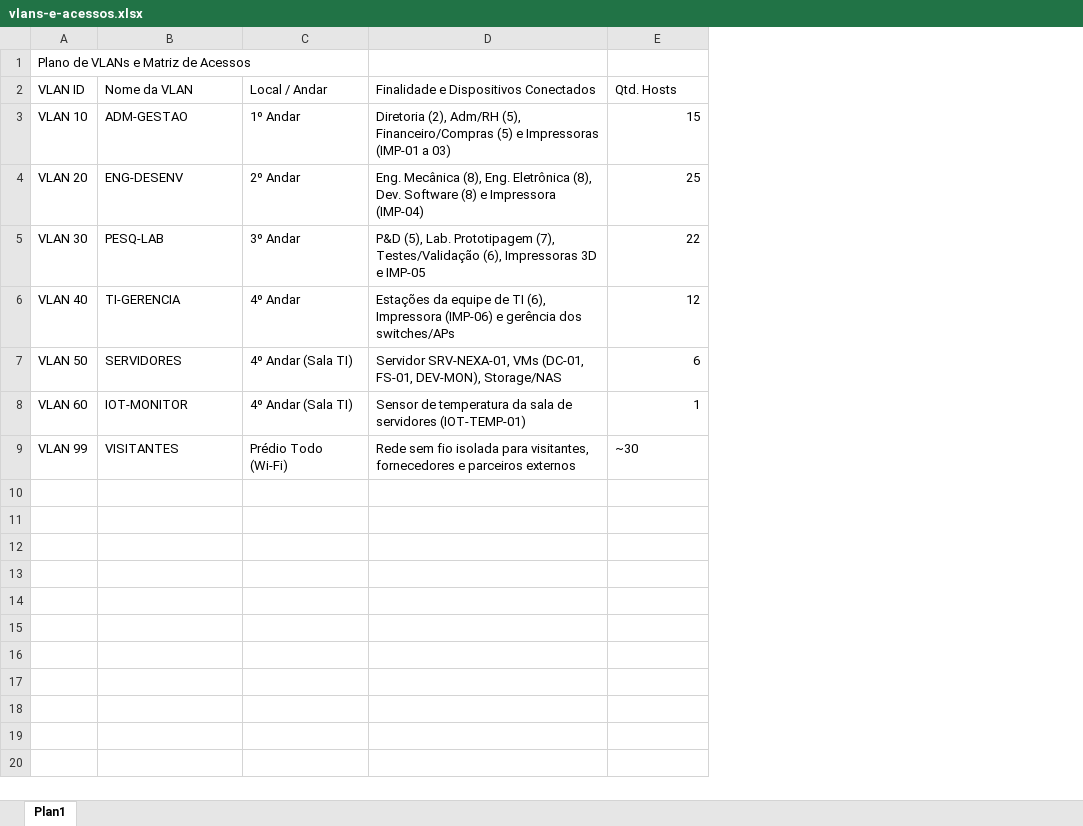
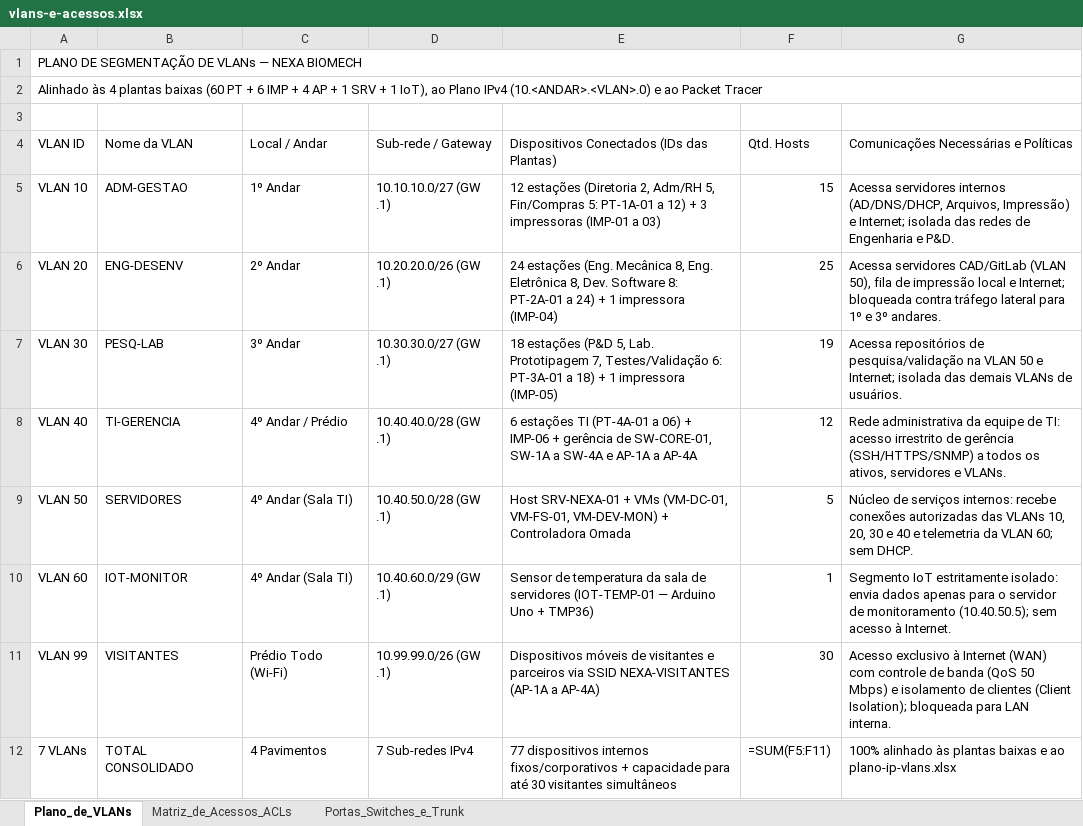
Before and after one commit to CrevelariJessica/nexa-biomech-infraestrutura, an Excel workbook: 04-Redes/vlans-e-acessos.xlsx, sheet Plano_de_VLANs, drawn as a sheet; values as stored, in another font and other column widths than the file's, no cell formats; formulas without a stored value are shown as written; removed rows and columns are numbered as before the commit, all else as after; the diff names each change by its address in the sheet, - before the commit and + after, or states it on an @@ line.

Commit message:
Atualização do arquivo vlans-e-acessos.xlsx de redes

```diff
--- a/04-Redes/vlans-e-acessos.xlsx (sheet Plano_de_VLANs)
+++ b/04-Redes/vlans-e-acessos.xlsx (sheet Plano_de_VLANs)
-sheet tab: Plan1
+sheet tab: Plano_de_VLANs
+sheet tab: Matriz_de_Acessos_ACLs
+sheet tab: Portas_Switches_e_Trunk
-column D, rows 2-9: Finalidade e Dispositivos Conectados | Diretoria (2), Adm/RH (5), Financeiro/Compras (5) e Impressoras (IMP-01 a 03) | Eng. Mecânica (8), Eng. Eletrônica (8), Dev. Software (8) e Impressora (IMP-04) | P&D (5), Lab. Prototipagem (7), Testes/Validação (6), Impressoras 3D e IMP-05 | Estações da equipe de TI (6), Impressora (IMP-06) e gerência dos switches/APs | Servidor SRV-NEXA-01, VMs (DC-01, FS-01, DEV-MON), Storage/NAS | Sensor de temperatura da sala de servidores (IOT-TEMP-01) | Rede sem fio isolada para visitantes, fornecedores e parceiros externos
+column D (Sub-rede / Gateway), rows 5-11: 10.10.10.0/27 (GW .1) | 10.20.20.0/26 (GW .1) | 10.30.30.0/27 (GW .1) | 10.40.40.0/28 (GW .1) | 10.40.50.0/28 (GW .1) | 10.40.60.0/29 (GW .1) | 10.99.99.0/26 (GW .1)
+column E, rows 4-11: Dispositivos Conectados (IDs das Plantas) | 12 estações (Diretoria 2, Adm/RH 5, Fin/Compras 5: PT-1A-01 a 12) + 3 impressoras (IMP-01 a 03) | 24 estações (Eng. Mecânica 8, Eng. Eletrônica 8, Dev. Software 8: PT-2A-01 a 24) + 1 impressora (IMP-04) | 18 estações (P&D 5, Lab. Prototipagem 7, Testes/Validação 6: PT-3A-01 a 18) + 1 impressora (IMP-05) | 6 estações TI (PT-4A-01 a 06) + IMP-06 + gerência de SW-CORE-01, SW-1A a SW-4A e AP-1A a AP-4A | Host SRV-NEXA-01 + VMs (VM-DC-01, VM-FS-01, VM-DEV-MON) + Controladora Omada | Sensor de temperatura da sala de servidores (IOT-TEMP-01 — Arduino Uno + TMP36) | Dispositivos móveis de visitantes e parceiros via SSID NEXA-VISITANTES (AP-1A a AP-4A)
+column G, rows 4-11: Comunicações Necessárias e Políticas | Acessa servidores internos (AD/DNS/DHCP, Arquivos, Impressão) e Internet; isolada das redes de Engenharia e P&D. | Acessa servidores CAD/GitLab (VLAN 50), fila de impressão local e Internet; bloqueada contra tráfego lateral para 1º e 3º andares. | Acessa repositórios de pesquisa/validação na VLAN 50 e Internet; isolada das demais VLANs de usuários. | Rede administrativa da equipe de TI: acesso irrestrito de gerência (SSH/HTTPS/SNMP) a todos os ativos, servidores e VLANs. | Núcleo de serviços internos: recebe conexões autorizadas das VLANs 10, 20, 30 e 40 e telemetria da VLAN 60; sem DHCP. | Segmento IoT estritamente isolado: envia dados apenas para o servidor de monitoramento (10.40.50.5); sem acesso à Internet. | Acesso exclusivo à Internet (WAN) com controle de banda (QoS 50 Mbps) e isolamento de clientes (Client Isolation); bloqueada para LAN interna.
-A1 (VLAN ID): Plano de VLANs e Matriz de Acessos
+A1 (VLAN ID): PLANO DE SEGMENTAÇÃO DE VLANs — NEXA BIOMECH
+A1:G1 merged
+row 2: Alinhado às 4 plantas baixas (60 PT + 6 IMP + 4 AP + 1 SRV + 1 IoT), ao Plano IPv4 (10.<ANDAR>.<VLAN>.0) e ao Packet Tracer
+row 3: (empty)
-F7 (Qtd. Hosts): 22
+F7 (Qtd. Hosts): 19
-C8 (Local / Andar): 4º Andar
+C8 (Local / Andar): 4º Andar / Prédio
-F9 (Qtd. Hosts): 6
+F9 (Qtd. Hosts): 5
-F11 (Qtd. Hosts): ~30
+F11 (Qtd. Hosts): 30
+row 12: 7 VLANs | TOTAL CONSOLIDADO | 4 Pavimentos | 7 Sub-redes IPv4 | 77 dispositivos internos fixos/corporativos + capacidade para até 30 visitantes simultâneos | =SUM(F5:F11) | 100% alinhado às plantas baixas e ao plano-ip-vlans.xlsx
```
Also changed, not shown: cell formats.
